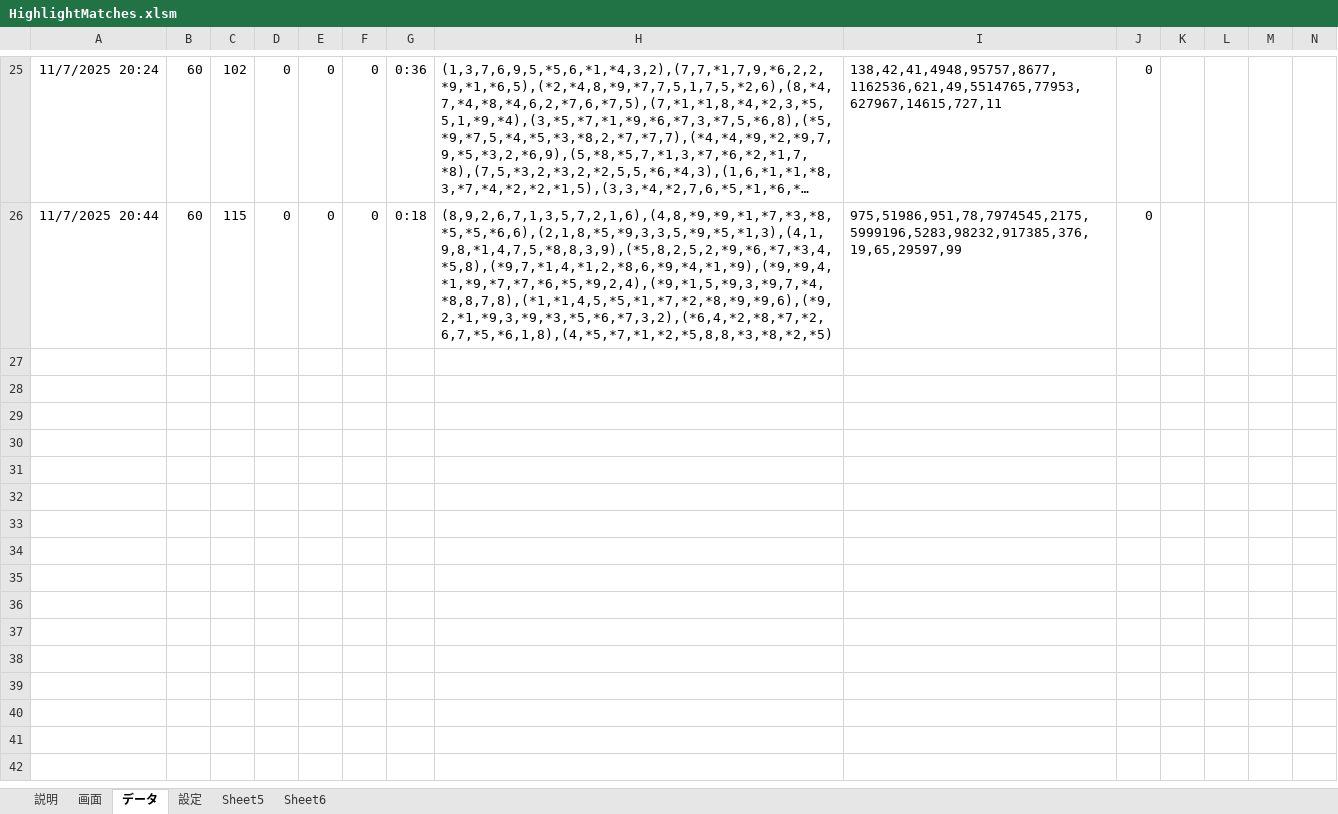
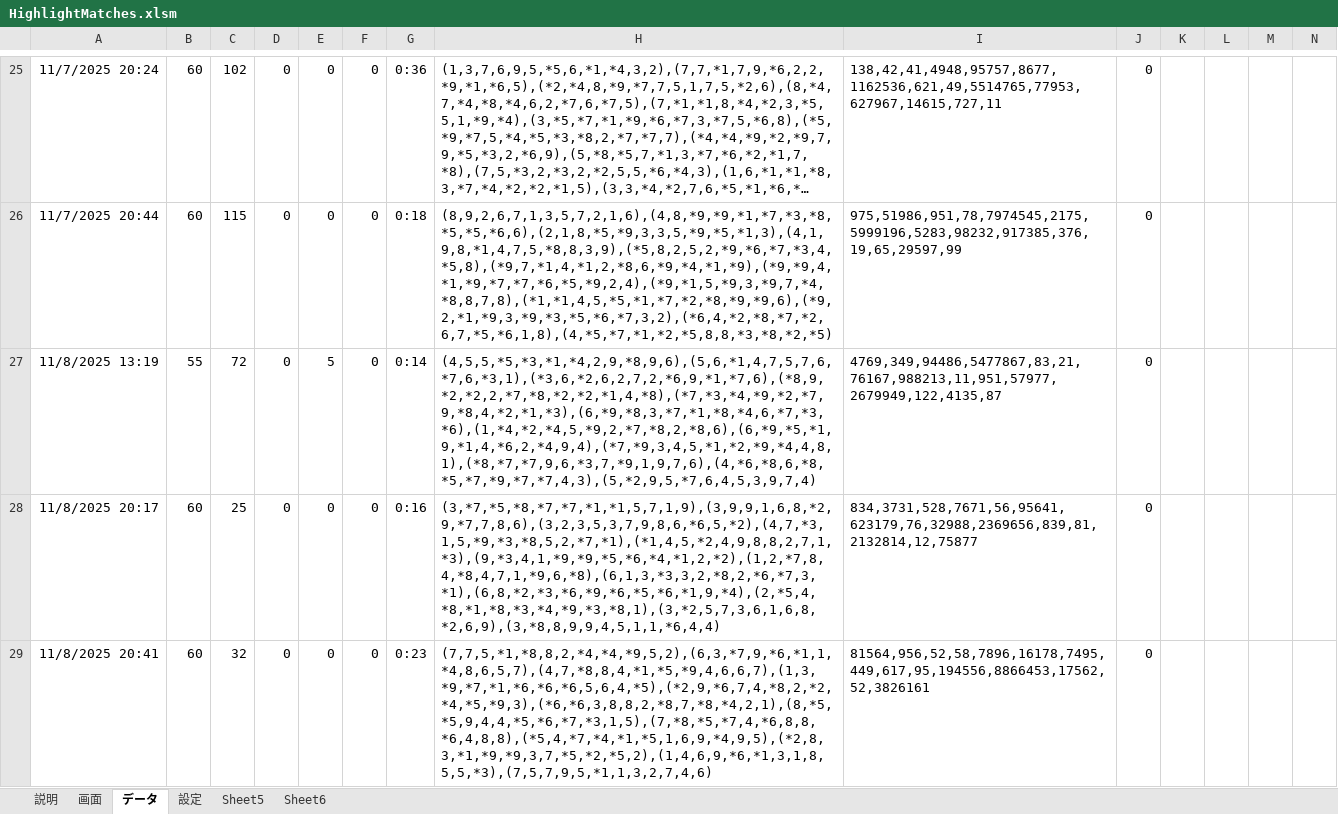
Before and after one commit to macoton/HighlightMatches, an Excel workbook: HighlightMatches.xlsm, sheet データ, drawn as a sheet; only a part is shown, gaps mark what is left out; long unchanged cells end in …; values as stored, in another font and other column widths than the file's, no borders; charts and pictures not drawn; rows hold the shown columns only; the diff names each change by its address in the sheet, - before the commit and + after, or states it on an @@ line.

```diff
--- a/HighlightMatches.xlsm (sheet データ)
+++ b/HighlightMatches.xlsm (sheet データ)
+row 27: 11/8/2025 13:19 | 55 | 72 | 0 | 5 | 0 | 0:14 | (4,5,5,*5,*3,*1,*4,2,9,*8,9,6),(5,6,*1,4,7,5,7,6,*7,6,*3,1),(*3,6,*2,6,2,7,2,*6,9,*1,*7,6),(*8,9,*2,*2,2,*7,*8,*2,*2,*1,4,*8),(*7,*3,*4,*9,*2,*7,9,*8,4,*2,*1,*3),(6,*9,*8,3,*7,*1,*8,*4,6,*7,*3,*6),(1,*4,*2,*4,5,*9,2,*7,*8,2,*8,6),(6,*9,*5,*1,9,*1,4,*6,2,*4,9,4),(*7,*9,3,4,5,*1,*2,*9,*4,4,8,1),(*8,*7,*7,9,6,*3,7,*9,1,9,7,6),(4,*6,*8,6,*8,*5,*7,*9,*7,*7,4,3),(5,*2,9,5,*7,6,4,5,3,9,7,4) | 4769,349,94486,5477867,83,21,76167,988213,11,951,57977,2679949,122,4135,87 | 0
+row 28: 11/8/2025 20:17 | 60 | 25 | 0 | 0 | 0 | 0:16 | (3,*7,*5,*8,*7,*7,*1,*1,5,7,1,9),(3,9,9,1,6,8,*2,9,*7,7,8,6),(3,2,3,5,3,7,9,8,6,*6,5,*2),(4,7,*3,1,5,*9,*3,*8,5,2,*7,*1),(*1,4,5,*2,4,9,8,8,2,7,1,*3),(9,*3,4,1,*9,*9,*5,*6,*4,*1,2,*2),(1,2,*7,8,4,*8,4,7,1,*9,6,*8),(6,1,3,*3,3,2,*8,2,*6,*7,3,*1),(6,8,*2,*3,*6,*9,*6,*5,*6,*1,9,*4),(2,*5,4,*8,*1,*8,*3,*4,*9,*3,*8,1),(3,*2,5,7,3,6,1,6,8,*2,6,9),(3,*8,8,9,9,4,5,1,1,*6,4,4) | 834,3731,528,7671,56,95641,623179,76,32988,2369656,839,81,2132814,12,75877 | 0
+row 29: 11/8/2025 20:41 | 60 | 32 | 0 | 0 | 0 | 0:23 | (7,7,5,*1,*8,8,2,*4,*4,*9,5,2),(6,3,*7,9,*6,*1,1,*4,8,6,5,7),(4,7,*8,8,4,*1,*5,*9,4,6,6,7),(1,3,*9,*7,*1,*6,*6,*6,5,6,4,*5),(*2,9,*6,7,4,*8,2,*2,*4,*5,*9,3),(*6,*6,3,8,8,2,*8,7,*8,*4,2,1),(8,*5,*5,9,4,4,*5,*6,*7,*3,1,5),(7,*8,*5,*7,4,*6,8,8,*6,4,8,8),(*5,4,*7,*4,*1,*5,1,6,9,*4,9,5),(*2,8,3,*1,*9,*9,3,7,*5,*2,*5,2),(1,4,6,9,*6,*1,3,1,8,5,5,*3),(7,5,7,9,5,*1,1,3,2,7,4,6) | 81564,956,52,58,7896,16178,7495,449,617,95,194556,8866453,17562,52,3826161 | 0
```
Also changed, not shown: sheet 画面, sheet 設定, charts or pictures.
